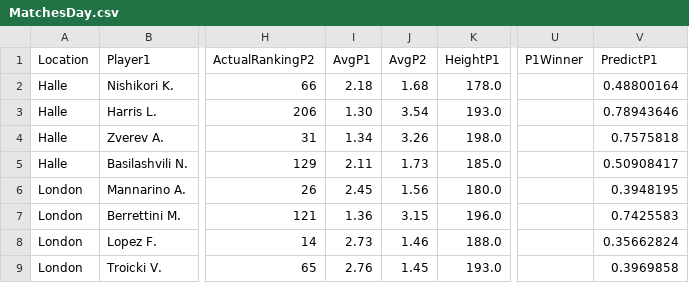
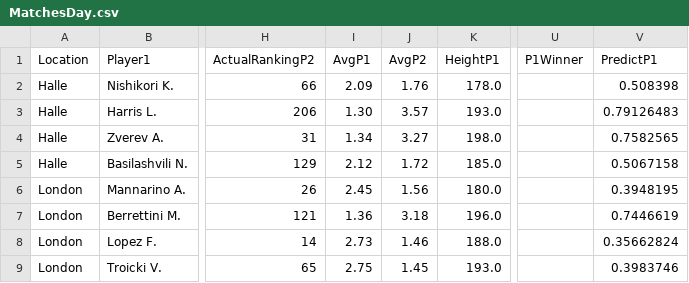
Before and after one commit to pmecchia/atp-prediction-webapp, a CSV file: MatchesDay.csv, drawn as a sheet; only a part is shown, gaps mark what is left out; the diff names each change by its address in the sheet, - before the commit and + after, or states it on an @@ line.

Commit message:
Update MatchesDay.csv

```diff
--- a/MatchesDay.csv
+++ b/MatchesDay.csv
-I2 (AvgP1): 2.18
+I2 (AvgP1): 2.09
-J2 (AvgP2): 1.68
+J2 (AvgP2): 1.76
-V2 (PredictP1): 0.48800164
+V2 (PredictP1): 0.508398
-J3 (AvgP2): 3.54
+J3 (AvgP2): 3.57
-V3 (PredictP1): 0.78943646
+V3 (PredictP1): 0.79126483
-J4 (AvgP2): 3.26
+J4 (AvgP2): 3.27
-V4 (PredictP1): 0.7575818
+V4 (PredictP1): 0.7582565
-I5 (AvgP1): 2.11
+I5 (AvgP1): 2.12
-J5 (AvgP2): 1.73
+J5 (AvgP2): 1.72
-V5 (PredictP1): 0.50908417
+V5 (PredictP1): 0.5067158
-J7 (AvgP2): 3.15
+J7 (AvgP2): 3.18
-V7 (PredictP1): 0.7425583
+V7 (PredictP1): 0.7446619
-I9 (AvgP1): 2.76
+I9 (AvgP1): 2.75
-V9 (PredictP1): 0.3969858
+V9 (PredictP1): 0.3983746
```
